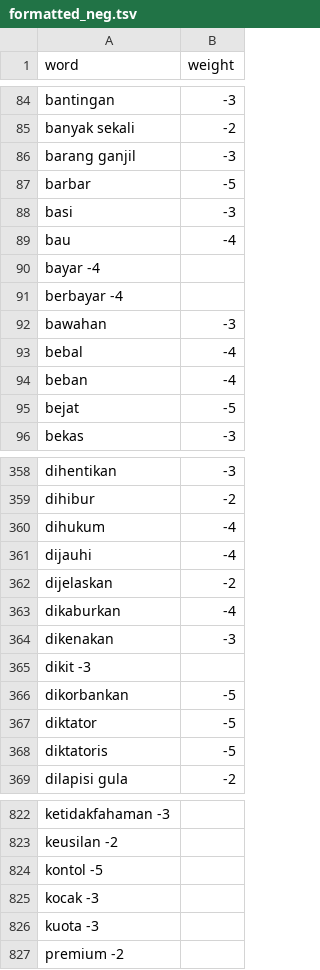
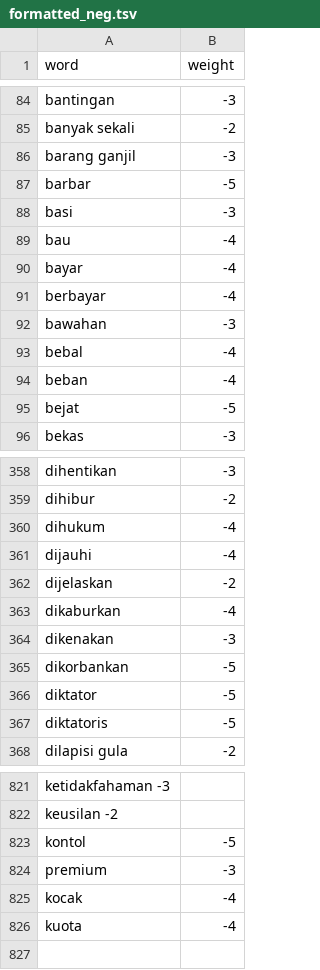
Before and after one commit to HibatullahPrihadian/positive-negative-words, a TSV file: formatted_neg.tsv, drawn as a sheet; only a part is shown, gaps mark what is left out.

Commit message:
Update negative words

```diff
--- a/formatted_neg.tsv
+++ b/formatted_neg.tsv
@@ -89,4 +89,4 @@ basi	-3
 bau	-4
-bayar  -4
-berbayar  -4
+bayar	-4
+berbayar	-4
 bawahan	-3
@@ -364,3 +364,2 @@ dikaburkan	-4
 dikenakan	-3
-dikit -3
 dikorbankan	-5
@@ -823,5 +822,5 @@ ketidakfahaman -3
 keusilan -2
-kontol  -5
-kocak  -3
-kuota  -3
-premium  -2
+kontol	-5
+premium	-3
+kocak	-4
+kuota	-4
```
